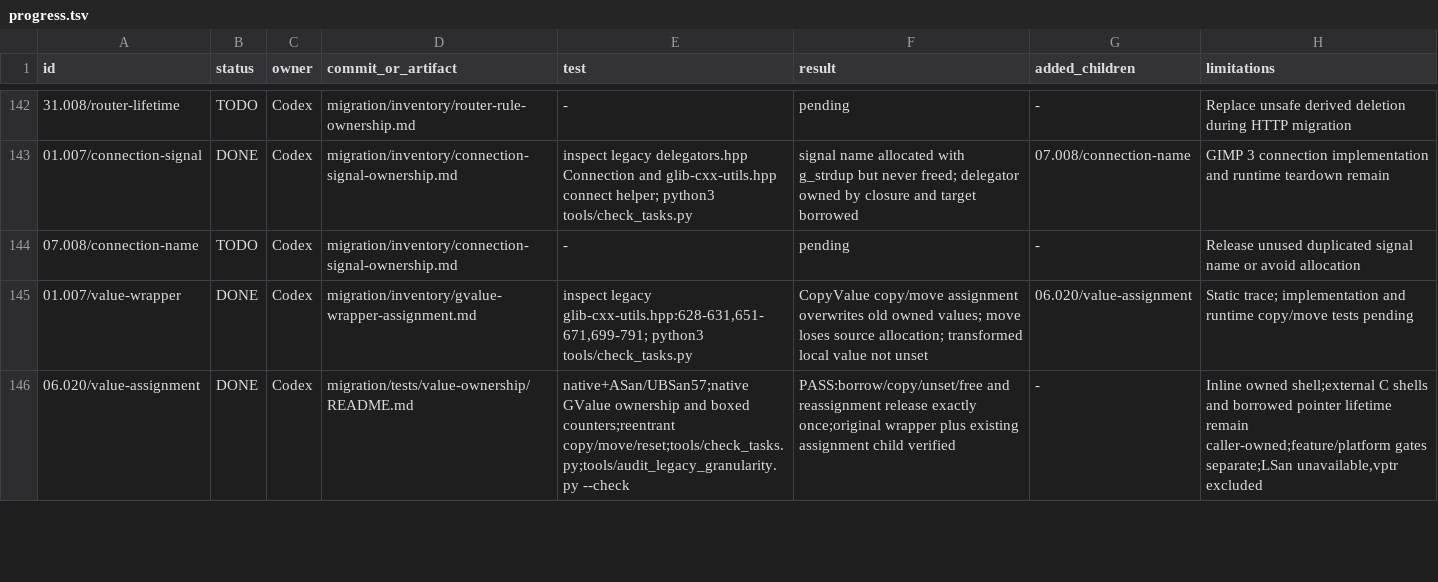
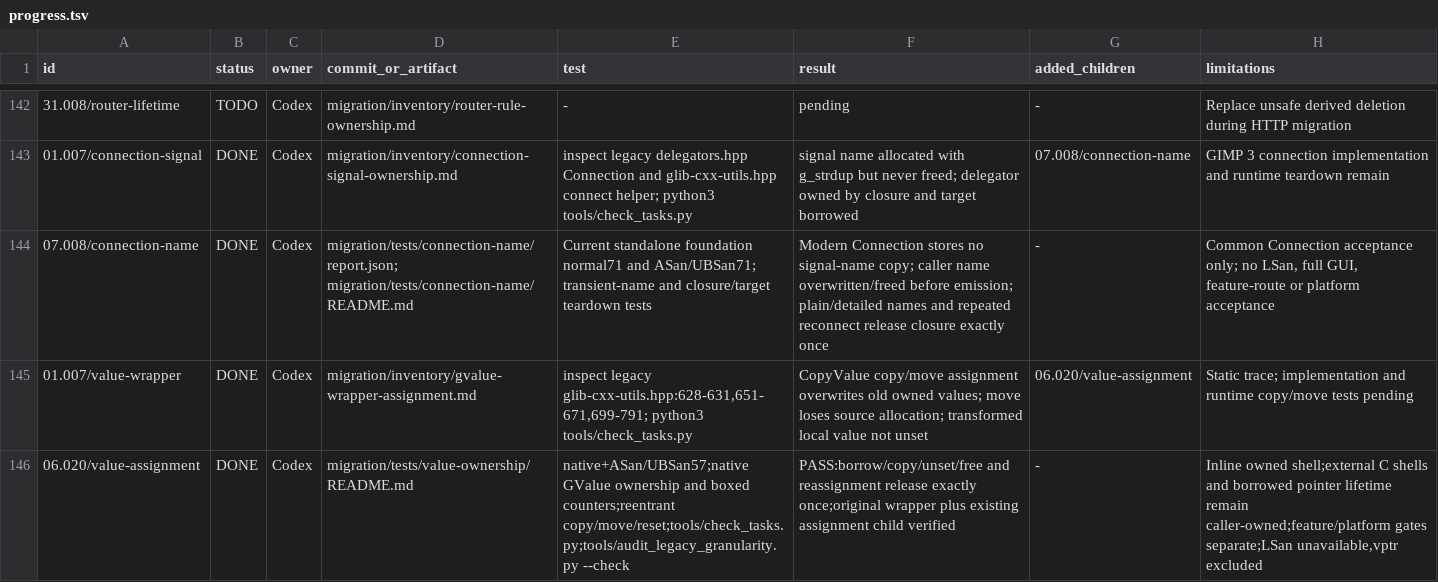
Before and after one commit to seagetch/gimp-painter, a TSV file: migration/progress.tsv, drawn as a sheet; only a part is shown, gaps mark what is left out.

Commit message:
Close signal-name ownership task with current foundation evidence

```diff
--- a/migration/progress.tsv
+++ b/migration/progress.tsv
@@ -143,3 +143,3 @@ id	status	owner	commit_or_artifact	test	result	added_children	limitations
 01.007/connection-signal	DONE	Codex	migration/inventory/connection-signal-ownership.md	inspect legacy delegators.hpp Connection and glib-cxx-utils.hpp connect helper; python3 tools/check_tasks.py	signal name allocated with g_strdup but never freed; delegator owned by closure and target borrowed	07.008/connection-name	GIMP 3 connection implementation and runtime teardown remain
-07.008/connection-name	TODO	Codex	migration/inventory/connection-signal-ownership.md	-	pending	-	Release unused duplicated signal name or avoid allocation
+07.008/connection-name	DONE	Codex	migration/tests/connection-name/report.json; migration/tests/connection-name/README.md	Current standalone foundation normal71 and ASan/UBSan71; transient-name and closure/target teardown tests	Modern Connection stores no signal-name copy; caller name overwritten/freed before emission; plain/detailed names and repeated reconnect release closure exactly once	-	Common Connection acceptance only; no LSan, full GUI, feature-route or platform acceptance
 01.007/value-wrapper	DONE	Codex	migration/inventory/gvalue-wrapper-assignment.md	inspect legacy glib-cxx-utils.hpp:628-631,651-671,699-791; python3 tools/check_tasks.py	CopyValue copy/move assignment overwrites old owned values; move loses source allocation; transformed local value not unset	06.020/value-assignment	Static trace; implementation and runtime copy/move tests pending
```
Also changed, not shown: 7 other files.
